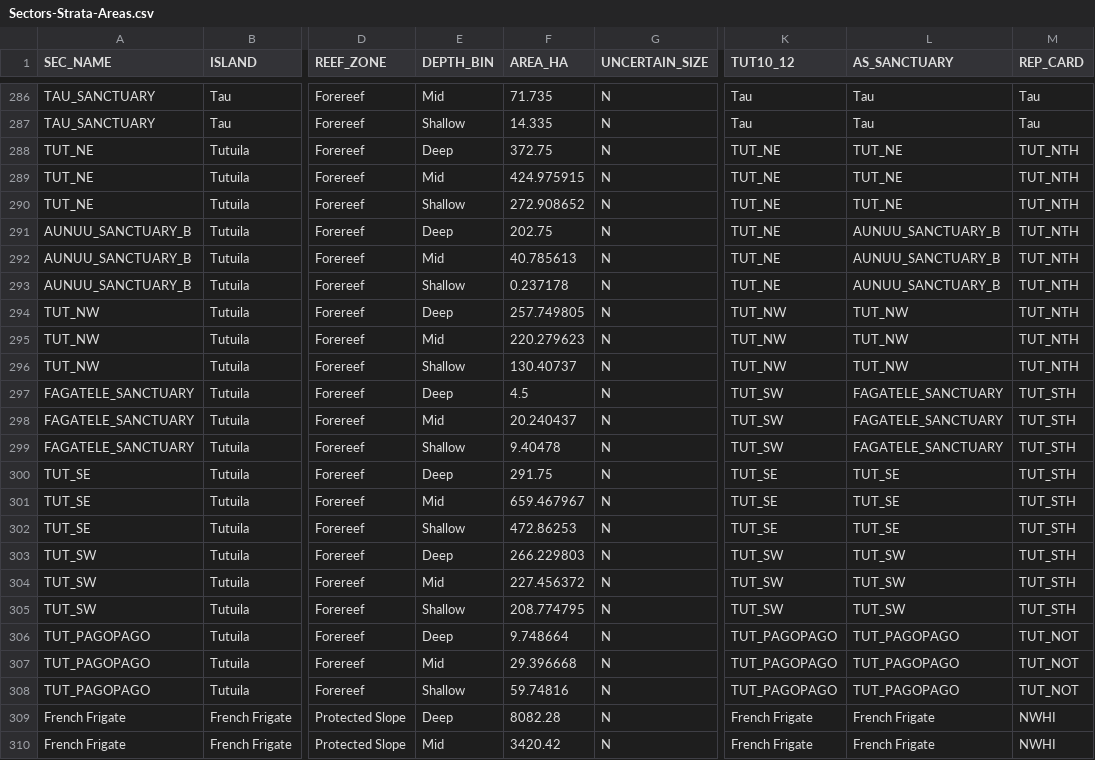
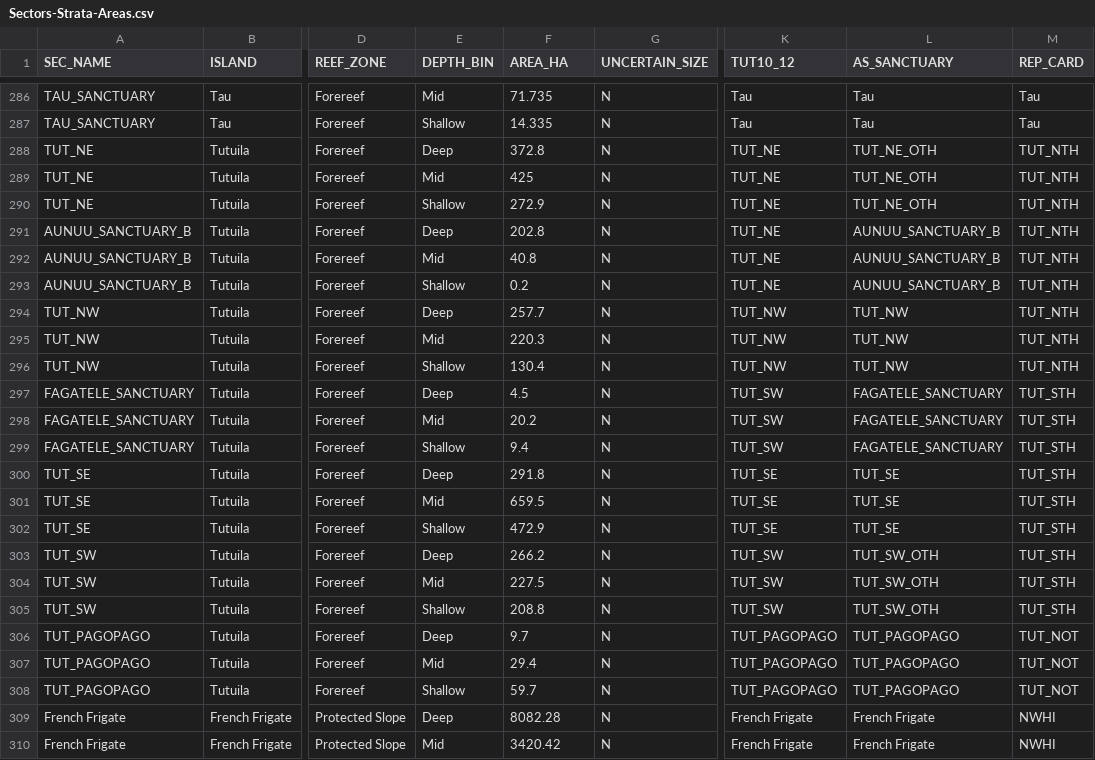
Before and after one commit to fish-crep/fish-paste, a CSV file: data/Sectors-Strata-Areas.csv, drawn as a sheet; only a part is shown, gaps mark what is left out; the diff names each change by its address in the sheet, - before the commit and + after, or states it on an @@ line.

Commit message:
Clean up Tutuila Analysis schemes
Dealing with AS_SANCTUARY scheme, where TUT_NE and TUT_NW sectors are
not quite the same (as the Sanctuaries are cut out of them),

```diff
--- a/data/Sectors-Strata-Areas.csv
+++ b/data/Sectors-Strata-Areas.csv
-F288 (AREA_HA): 372.75
+F288 (AREA_HA): 372.8
-L288:L290 (AS_SANCTUARY): TUT_NE
+L288:L290 (AS_SANCTUARY): TUT_NE_OTH
-F289 (AREA_HA): 424.975915
+F289 (AREA_HA): 425
-F290 (AREA_HA): 272.908652
+F290 (AREA_HA): 272.9
-F291 (AREA_HA): 202.75
+F291 (AREA_HA): 202.8
-F292 (AREA_HA): 40.785613
+F292 (AREA_HA): 40.8
-F293 (AREA_HA): 0.237178
+F293 (AREA_HA): 0.2
-F294 (AREA_HA): 257.749805
+F294 (AREA_HA): 257.7
-F295 (AREA_HA): 220.279623
+F295 (AREA_HA): 220.3
-F296 (AREA_HA): 130.40737
+F296 (AREA_HA): 130.4
-F298 (AREA_HA): 20.240437
+F298 (AREA_HA): 20.2
-F299 (AREA_HA): 9.40478
+F299 (AREA_HA): 9.4
-F300 (AREA_HA): 291.75
+F300 (AREA_HA): 291.8
-F301 (AREA_HA): 659.467967
+F301 (AREA_HA): 659.5
-F302 (AREA_HA): 472.86253
+F302 (AREA_HA): 472.9
-F303 (AREA_HA): 266.229803
+F303 (AREA_HA): 266.2
-L303:L305 (AS_SANCTUARY): TUT_SW
+L303:L305 (AS_SANCTUARY): TUT_SW_OTH
-F304 (AREA_HA): 227.456372
+F304 (AREA_HA): 227.5
-F305 (AREA_HA): 208.774795
+F305 (AREA_HA): 208.8
-F306 (AREA_HA): 9.748664
+F306 (AREA_HA): 9.7
-F307 (AREA_HA): 29.396668
+F307 (AREA_HA): 29.4
-F308 (AREA_HA): 59.74816
+F308 (AREA_HA): 59.7
```
